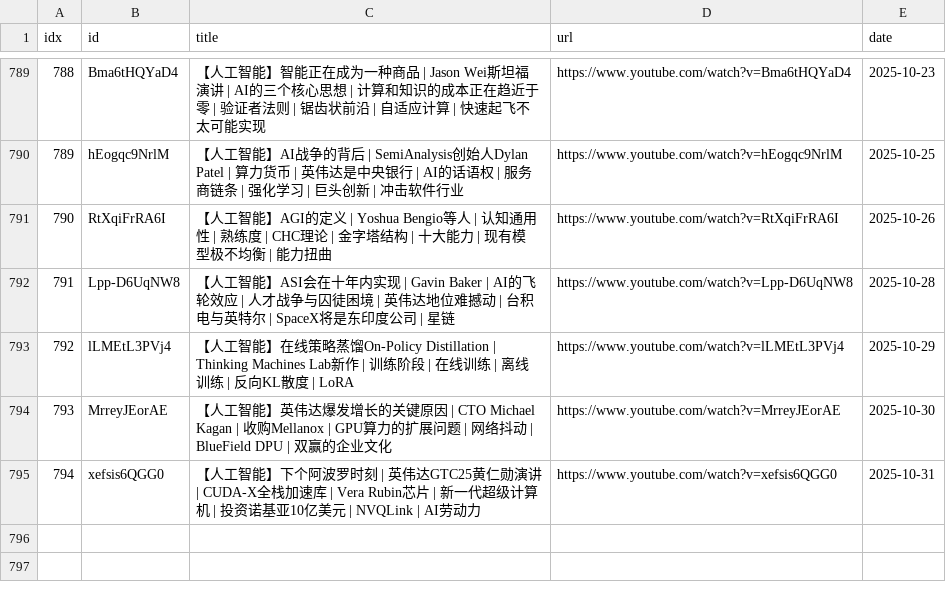
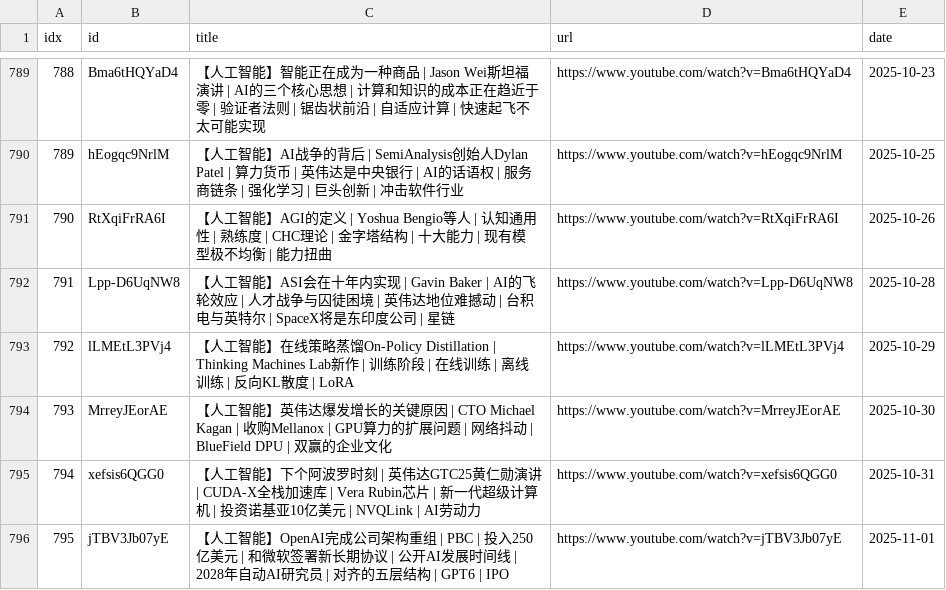
Before and after one commit to sumsjp/BestPartners, a CSV file: src/video_list.csv, drawn as a sheet; only a part is shown, gaps mark what is left out.

```diff
--- a/src/video_list.csv
+++ b/src/video_list.csv
@@ -795 +795,2 @@ idx,id,title,url,date
 794,xefsis6QGG0,【人工智能】下个阿波罗时刻 | 英伟达GTC25黄仁勋演讲 | CUDA-X全栈加速库 | Vera Rubin芯片 | 新一代超级计算机 | 投资诺基亚10亿美元 | NVQLink | AI劳动力,https://www.youtube.com/watch?v=xefsis6QGG0,2025-10-31
+795,jTBV3Jb07yE,【人工智能】OpenAI完成公司架构重组 | PBC | 投入250亿美元 | 和微软签署新长期协议 | 公开AI发展时间线 | 2028年自动AI研究员 | 对齐的五层结构 | GPT6 | IPO,https://www.youtube.com/watch?v=jTBV3Jb07yE,2025-11-01
```
Also changed, not shown: 4 other files.
